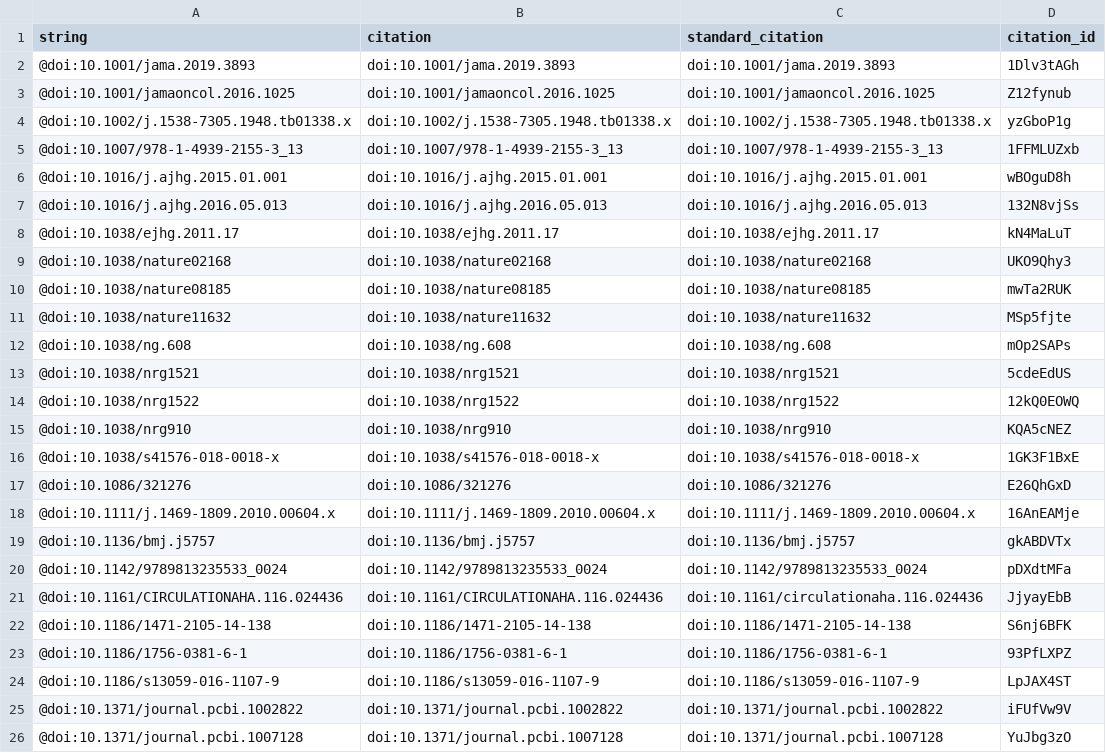
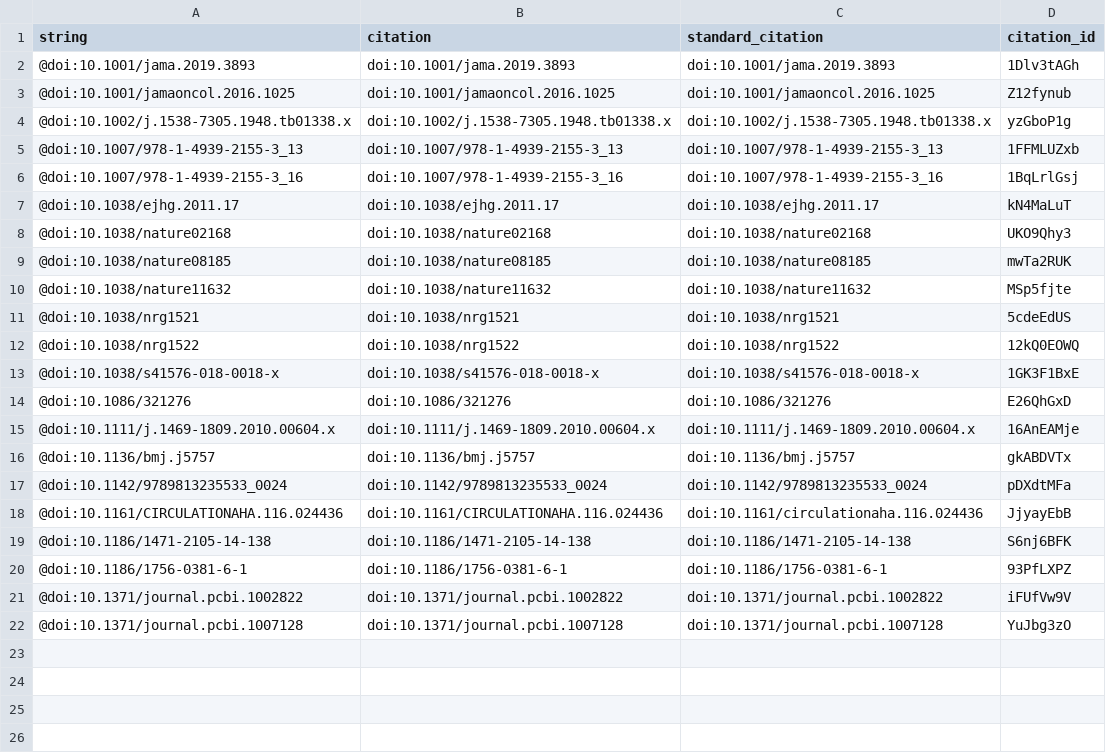
Before and after one commit to lelaboratoire/rethink-prs-ms, a TSV file: citations.tsv, drawn as a sheet.

```diff
--- a/citations.tsv
+++ b/citations.tsv
@@ -5,4 +5,3 @@ string	citation	standard_citation	citation_id
 @doi:10.1007/978-1-4939-2155-3_13	doi:10.1007/978-1-4939-2155-3_13	doi:10.1007/978-1-4939-2155-3_13	1FFMLUZxb
-@doi:10.1016/j.ajhg.2015.01.001	doi:10.1016/j.ajhg.2015.01.001	doi:10.1016/j.ajhg.2015.01.001	wBOguD8h
-@doi:10.1016/j.ajhg.2016.05.013	doi:10.1016/j.ajhg.2016.05.013	doi:10.1016/j.ajhg.2016.05.013	132N8vjSs
+@doi:10.1007/978-1-4939-2155-3_16	doi:10.1007/978-1-4939-2155-3_16	doi:10.1007/978-1-4939-2155-3_16	1BqLrlGsj
 @doi:10.1038/ejhg.2011.17	doi:10.1038/ejhg.2011.17	doi:10.1038/ejhg.2011.17	kN4MaLuT
@@ -11,6 +10,4 @@ string	citation	standard_citation	citation_id
 @doi:10.1038/nature11632	doi:10.1038/nature11632	doi:10.1038/nature11632	MSp5fjte
-@doi:10.1038/ng.608	doi:10.1038/ng.608	doi:10.1038/ng.608	mOp2SAPs
 @doi:10.1038/nrg1521	doi:10.1038/nrg1521	doi:10.1038/nrg1521	5cdeEdUS
 @doi:10.1038/nrg1522	doi:10.1038/nrg1522	doi:10.1038/nrg1522	12kQ0EOWQ
-@doi:10.1038/nrg910	doi:10.1038/nrg910	doi:10.1038/nrg910	KQA5cNEZ
 @doi:10.1038/s41576-018-0018-x	doi:10.1038/s41576-018-0018-x	doi:10.1038/s41576-018-0018-x	1GK3F1BxE
@@ -23,3 +20,2 @@ string	citation	standard_citation	citation_id
 @doi:10.1186/1756-0381-6-1	doi:10.1186/1756-0381-6-1	doi:10.1186/1756-0381-6-1	93PfLXPZ
-@doi:10.1186/s13059-016-1107-9	doi:10.1186/s13059-016-1107-9	doi:10.1186/s13059-016-1107-9	LpJAX4ST
 @doi:10.1371/journal.pcbi.1002822	doi:10.1371/journal.pcbi.1002822	doi:10.1371/journal.pcbi.1002822	iFUfVw9V
```
Also changed, not shown: 5 other files.
